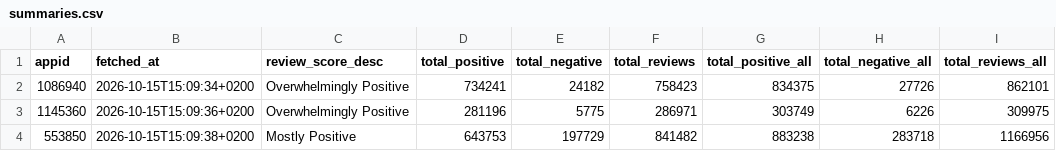
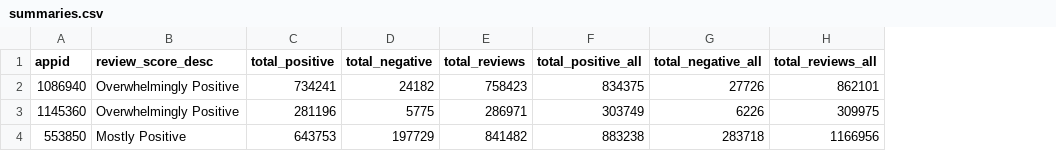
Before and after one commit to frvnzz/steam-review-bias, a CSV file: data/summaries.csv, drawn as a sheet; only a part is shown; the diff names each change by its address in the sheet, - before the commit and + after, or states it on an @@ line.

```diff
--- a/data/summaries.csv
+++ b/data/summaries.csv
-column B (fetched_at), rows 2-4: 2026-10-15T15:09:34+0200 | 2026-10-15T15:09:36+0200 | 2026-10-15T15:09:38+0200
```
Also changed, not shown: 7 other files.
